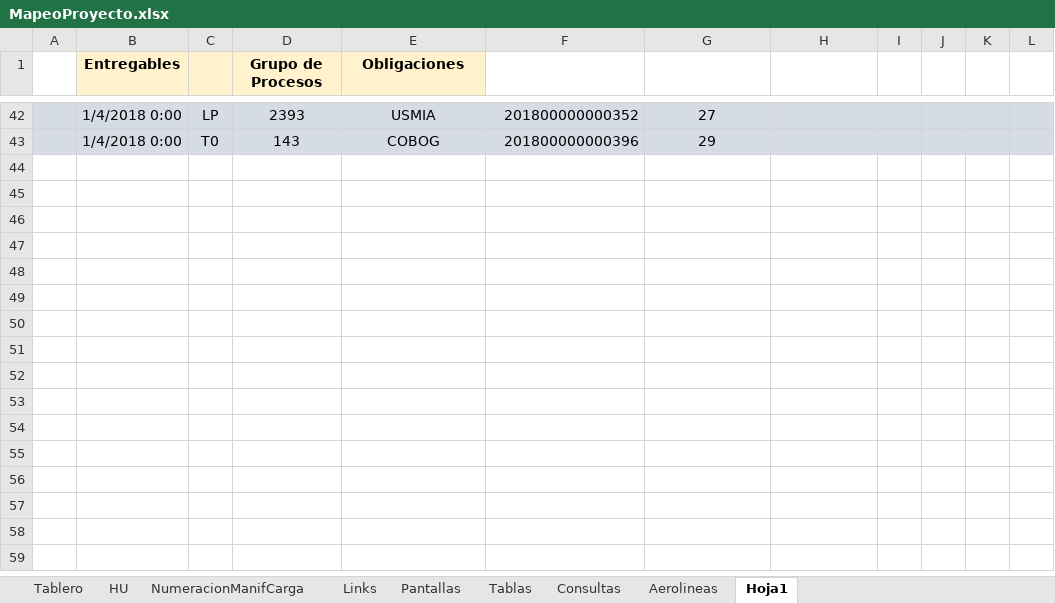
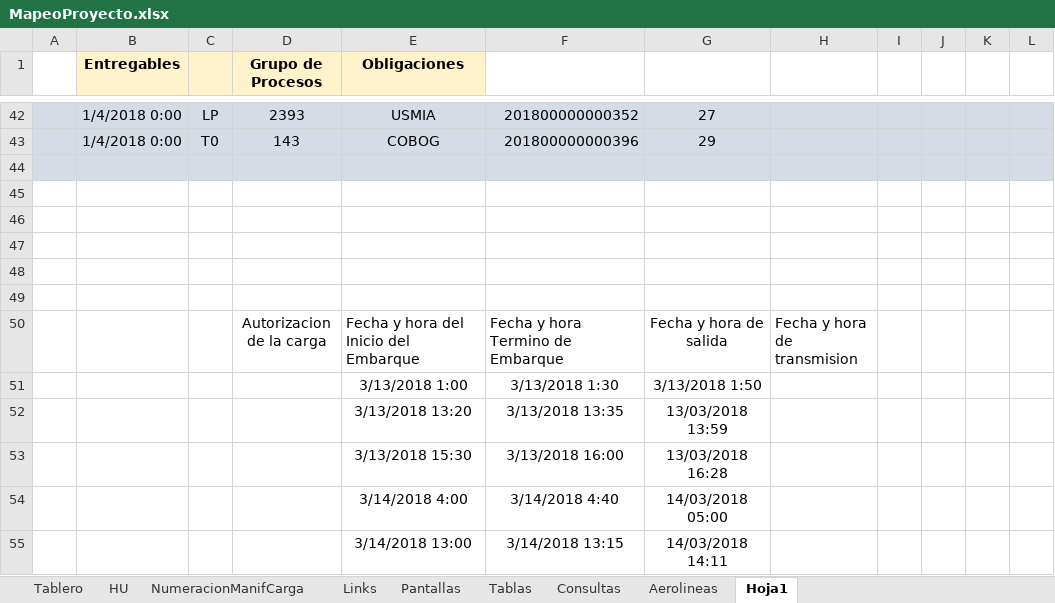
Before and after one commit to yahck/pyTransmisionesTalma, an Excel workbook: Documentos/MapeoProyecto.xlsx, sheet Hoja1, drawn as a sheet; only a part is shown, gaps mark what is left out; values as stored, in another font and other column widths than the file's, no borders; charts and pictures not drawn; the diff names each change by its address in the sheet, - before the commit and + after, or states it on an @@ line.

```diff
--- a/Documentos/MapeoProyecto.xlsx (sheet Hoja1)
+++ b/Documentos/MapeoProyecto.xlsx (sheet Hoja1)
+row 44: (empty)
+row 45: (empty)
+row 46: (empty)
+row 47: (empty)
+row 48: (empty)
+row 49: (empty)
+row 50:  |  |  | Autorizacion de la carga | Fecha y hora del Inicio del Embarque | Fecha y hora Termino de Embarque | Fecha y hora de salida | Fecha y hora de transmision
+row 51:  |  |  |  | 3/13/2018 1:00 | 3/13/2018 1:30 | 3/13/2018 1:50
+row 52:  |  |  |  | 3/13/2018 13:20 | 3/13/2018 13:35 | 13/03/2018 13:59
+row 53:  |  |  |  | 3/13/2018 15:30 | 3/13/2018 16:00 | 13/03/2018 16:28
+row 54:  |  |  |  | 3/14/2018 4:00 | 3/14/2018 4:40 | 14/03/2018 05:00
+row 55:  |  |  |  | 3/14/2018 13:00 | 3/14/2018 13:15 | 14/03/2018 14:11
```
Also changed, not shown: sheet Tablero, charts or pictures, Documentos/AEROLINEAS Grupos.xlsx, 1 other file.
